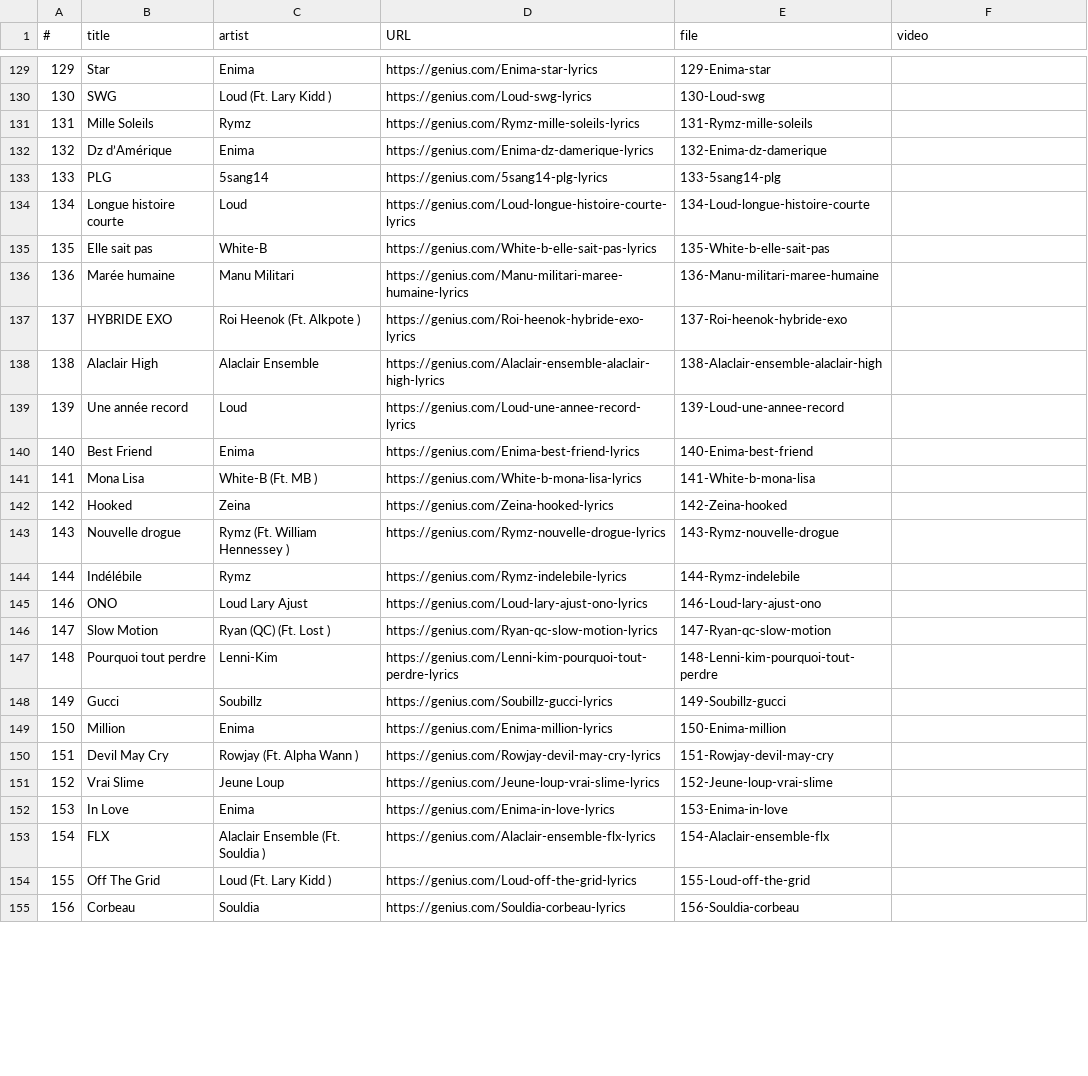
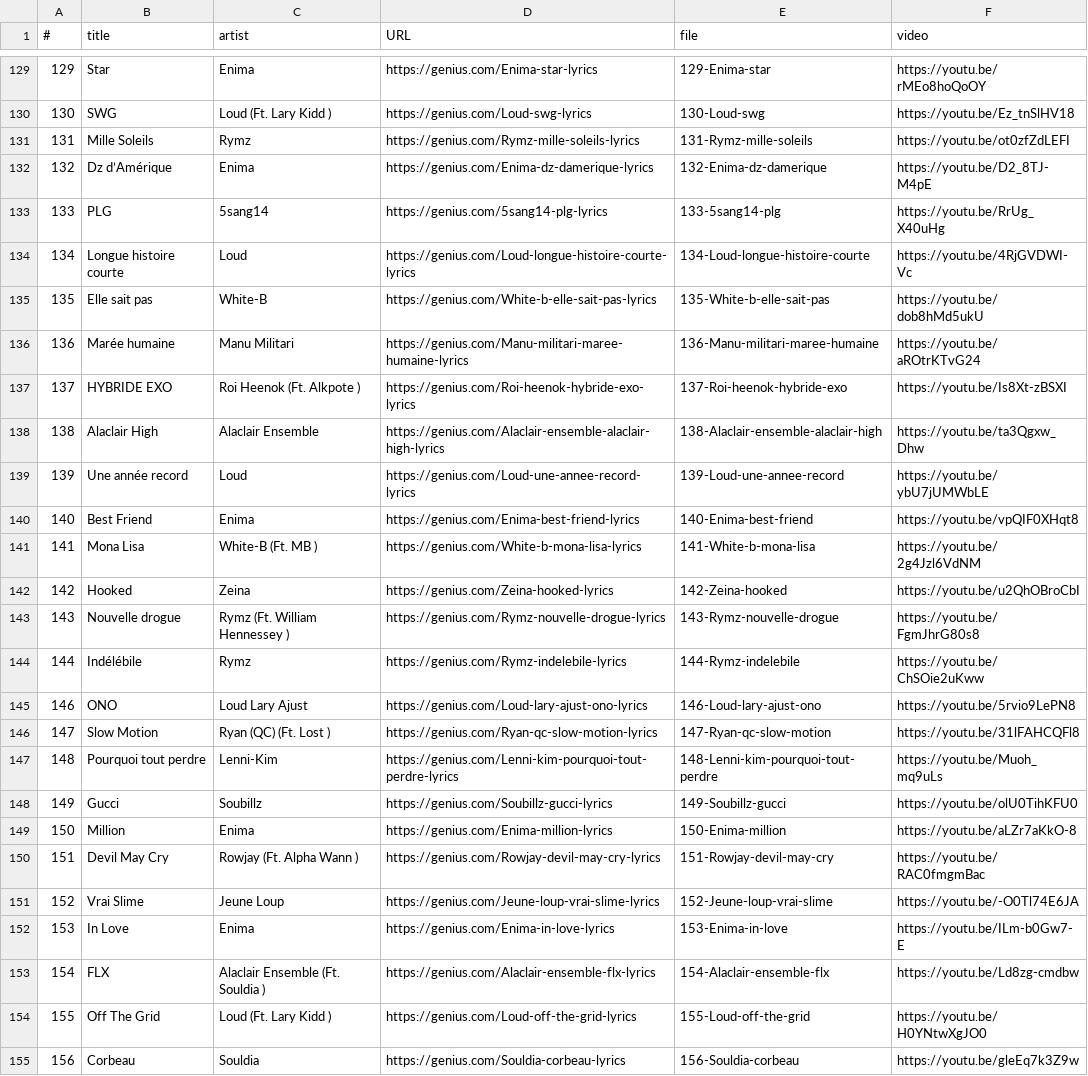
Before and after one commit to ras0k/whisper-rap-queb, a CSV file: top1000/quebec_rap_top1000.csv, drawn as a sheet; only a part is shown, gaps mark what is left out; the diff covers the shown part only; the diff names each change by its address in the sheet, - before the commit and + after, or states it on an @@ line.

Commit message:
top 200 video urls

```diff
--- a/top1000/quebec_rap_top1000.csv
+++ b/top1000/quebec_rap_top1000.csv
-F129 (video): (empty)
+F129 (video): https://youtu.be/rMEo8hoQoOY
-F130 (video): (empty)
+F130 (video): https://youtu.be/Ez_tnSlHV18
-F131 (video): (empty)
+F131 (video): https://youtu.be/ot0zfZdLEFI
-F132 (video): (empty)
+F132 (video): https://youtu.be/D2_8TJ-M4pE
-F133 (video): (empty)
+F133 (video): https://youtu.be/RrUg_X40uHg
-F134 (video): (empty)
+F134 (video): https://youtu.be/4RjGVDWI-Vc
-F135 (video): (empty)
+F135 (video): https://youtu.be/dob8hMd5ukU
-F136 (video): (empty)
+F136 (video): https://youtu.be/aROtrKTvG24
-F137 (video): (empty)
+F137 (video): https://youtu.be/Is8Xt-zBSXI
-F138 (video): (empty)
+F138 (video): https://youtu.be/ta3Qgxw_Dhw
-F139 (video): (empty)
+F139 (video): https://youtu.be/ybU7jUMWbLE
-F140 (video): (empty)
+F140 (video): https://youtu.be/vpQIF0XHqt8
-F141 (video): (empty)
+F141 (video): https://youtu.be/2g4Jzl6VdNM
-F142 (video): (empty)
+F142 (video): https://youtu.be/u2QhOBroCbI
-F143 (video): (empty)
+F143 (video): https://youtu.be/FgmJhrG80s8
-F144 (video): (empty)
+F144 (video): https://youtu.be/ChSOie2uKww
-F145 (video): (empty)
+F145 (video): https://youtu.be/5rvio9LePN8
-F146 (video): (empty)
+F146 (video): https://youtu.be/31lFAHCQFl8
-F147 (video): (empty)
+F147 (video): https://youtu.be/Muoh_mq9uLs
-F148 (video): (empty)
+F148 (video): https://youtu.be/olU0TihKFU0
-F149 (video): (empty)
+F149 (video): https://youtu.be/aLZr7aKkO-8
-F150 (video): (empty)
+F150 (video): https://youtu.be/RAC0fmgmBac
-F151 (video): (empty)
+F151 (video): https://youtu.be/-O0Tl74E6JA
-F152 (video): (empty)
+F152 (video): https://youtu.be/ILm-b0Gw7-E
-F153 (video): (empty)
+F153 (video): https://youtu.be/Ld8zg-cmdbw
-F154 (video): (empty)
+F154 (video): https://youtu.be/H0YNtwXgJO0
-F155 (video): (empty)
+F155 (video): https://youtu.be/gleEq7k3Z9w
```
Also changed, not shown: 69 edited cells elsewhere in this file, 1 other file.
